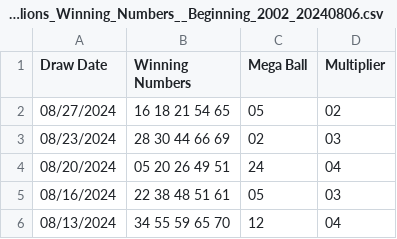
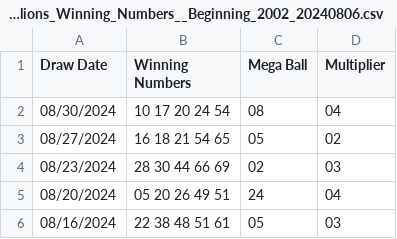
Before and after one commit to arjbarber/lottery-genie, a CSV file: Lottery_Mega_Millions_Winning_Numbers__Beginning_2002_20240806.csv, drawn as a sheet; only a part is shown; the shorter side is filled out with more unchanged rows; the diff names each change by its address in the sheet, - before the commit and + after, or states it on an @@ line.

Commit message:
updated numbers to 8/30

```diff
--- a/Lottery_Mega_Millions_Winning_Numbers__Beginning_2002_20240806.csv
+++ b/Lottery_Mega_Millions_Winning_Numbers__Beginning_2002_20240806.csv
+row 2: 08/30/2024 | 10 17 20 24 54 | 08 | 04
```
Also changed, not shown: 1 other file.
